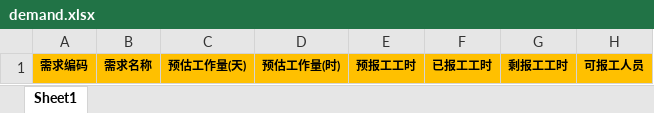
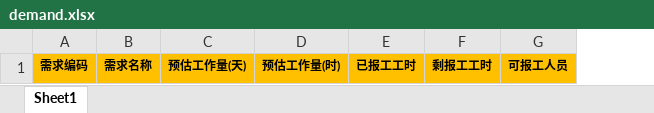
Before and after one commit to King-Pan/project-mg, an Excel workbook: src/main/resources/excel/demand.xlsx, sheet Sheet1, drawn as a sheet; values as stored, in another font and other column widths than the file's, no borders; the diff names each change by its address in the sheet, - before the commit and + after, or states it on an @@ line.

```diff
--- a/src/main/resources/excel/demand.xlsx (sheet Sheet1)
+++ b/src/main/resources/excel/demand.xlsx (sheet Sheet1)
-column E, row 1: 预报工工时
```
Also changed, not shown: 7 other files.
